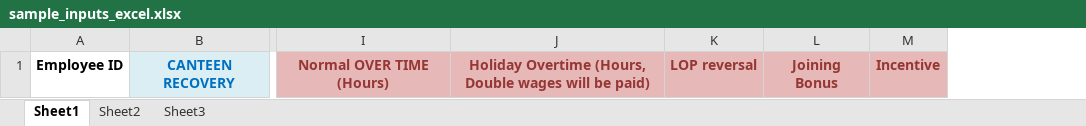
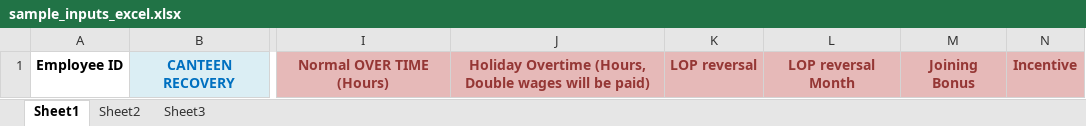
Before and after one commit to balaguru-k/hepl-payroll, an Excel workbook: uploads/sample/sample_inputs_excel.xlsx, sheet Sheet1, drawn as a sheet; only a part is shown, gaps mark what is left out; values as stored, in another font and other column widths than the file's, no borders; the diff names each change by its address in the sheet, - before the commit and + after, or states it on an @@ line.

Commit message:
updated the file upload

```diff
--- a/uploads/sample/sample_inputs_excel.xlsx (sheet Sheet1)
+++ b/uploads/sample/sample_inputs_excel.xlsx (sheet Sheet1)
+column L, row 1: LOP reversal Month
```
Also changed, not shown: 5 other files.
